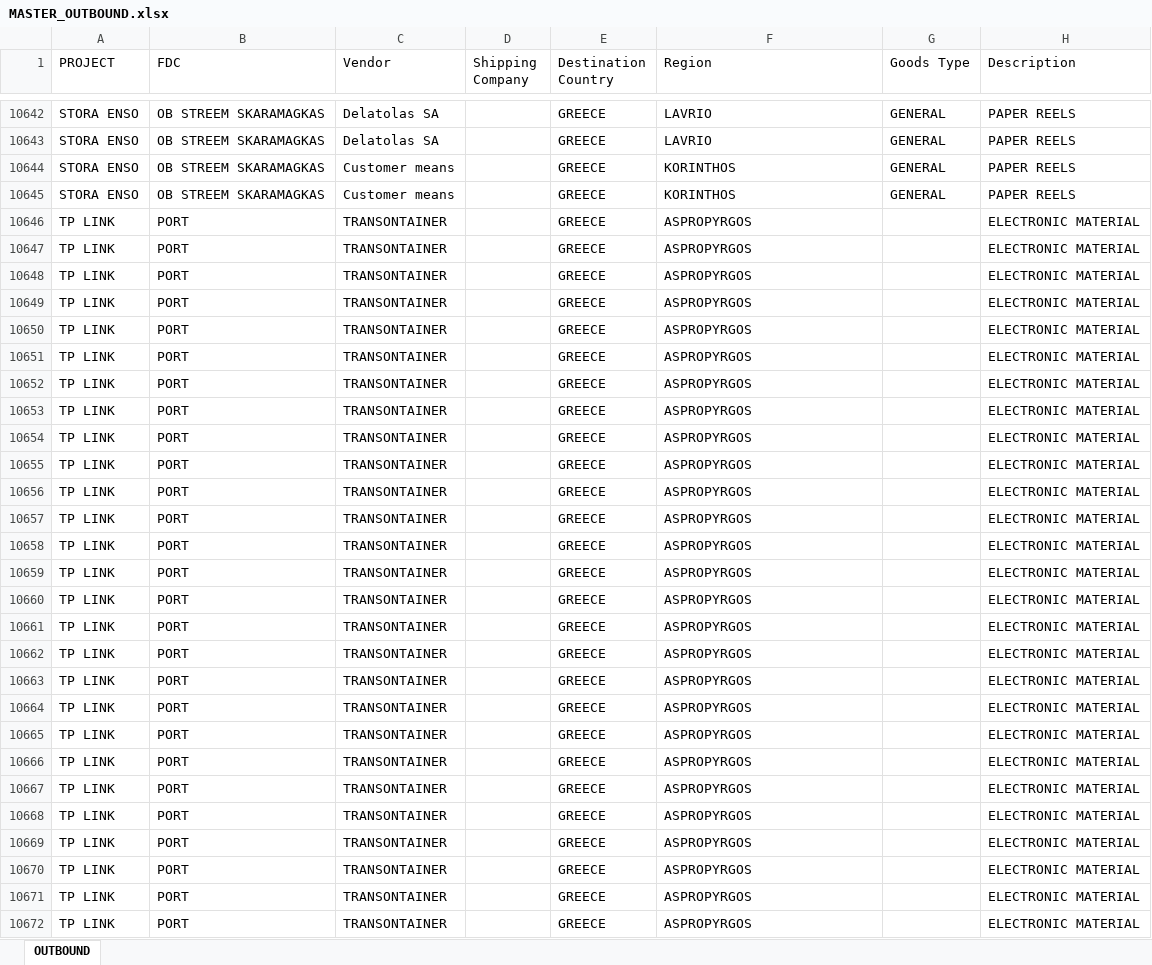
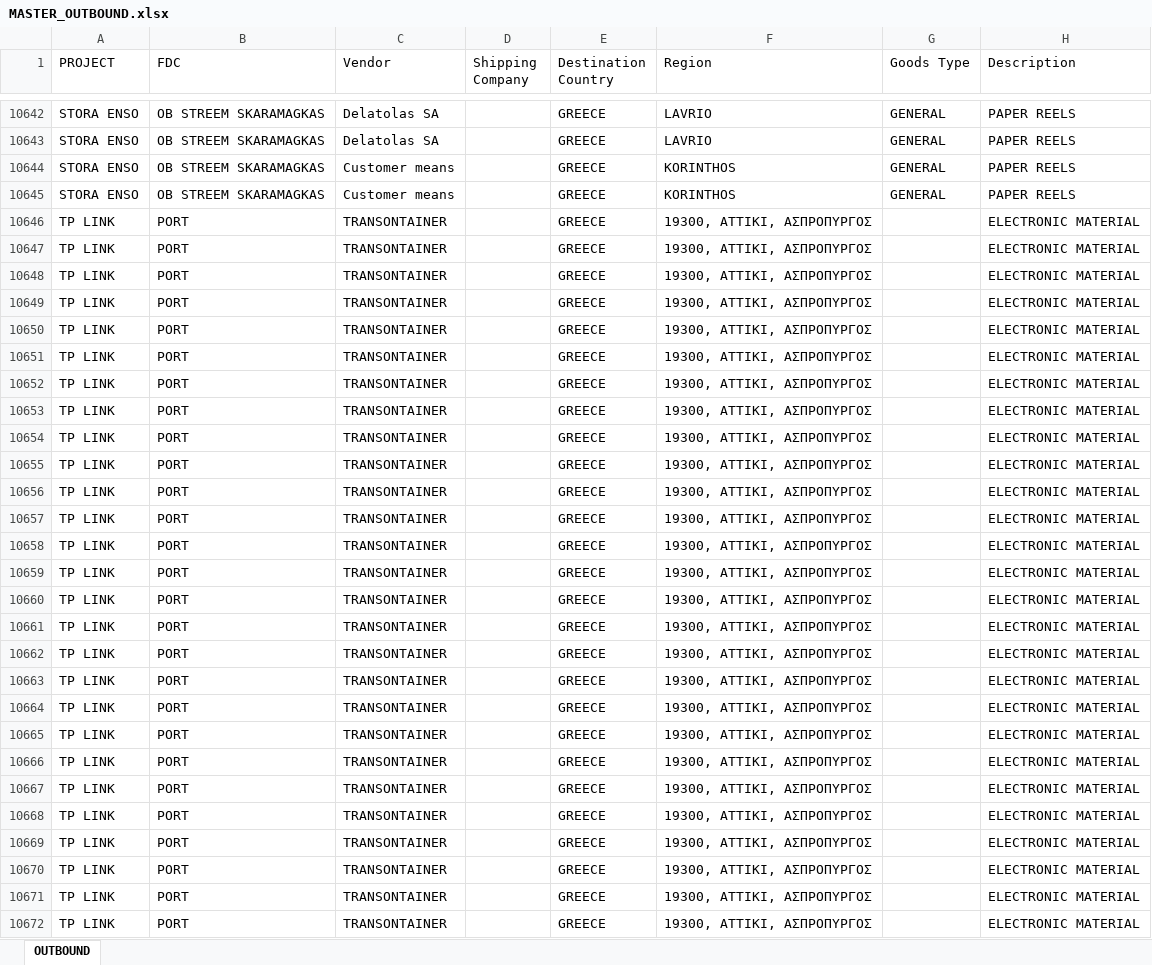
Before and after one commit to FoStavR/dashB_customUI_, an Excel workbook: Data/MASTER_OUTBOUND.xlsx, sheet OUTBOUND, drawn as a sheet; only a part is shown, gaps mark what is left out; values as stored, in another font and other column widths than the file's, no cell formats; the diff covers the shown part only; the diff names each change by its address in the sheet, - before the commit and + after, or states it on an @@ line.

Commit message:
Add files via upload

```diff
--- a/Data/MASTER_OUTBOUND.xlsx (sheet OUTBOUND)
+++ b/Data/MASTER_OUTBOUND.xlsx (sheet OUTBOUND)
-F10646:F10672 (Region): ASPROPYRGOS
+F10646:F10672 (Region): 19300, ATTIKI, ΑΣΠΡΟΠΥΡΓΟΣ
```
Also changed, not shown: 304 edited cells elsewhere in this sheet, cell formats.
